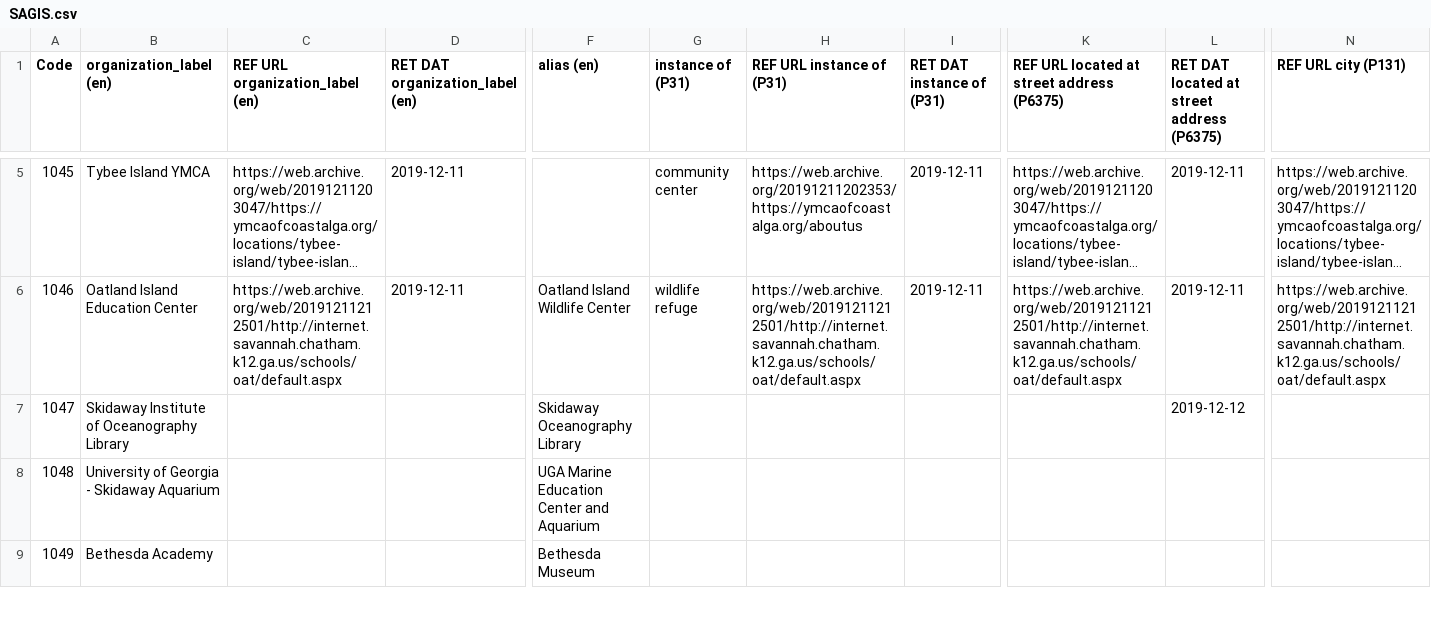
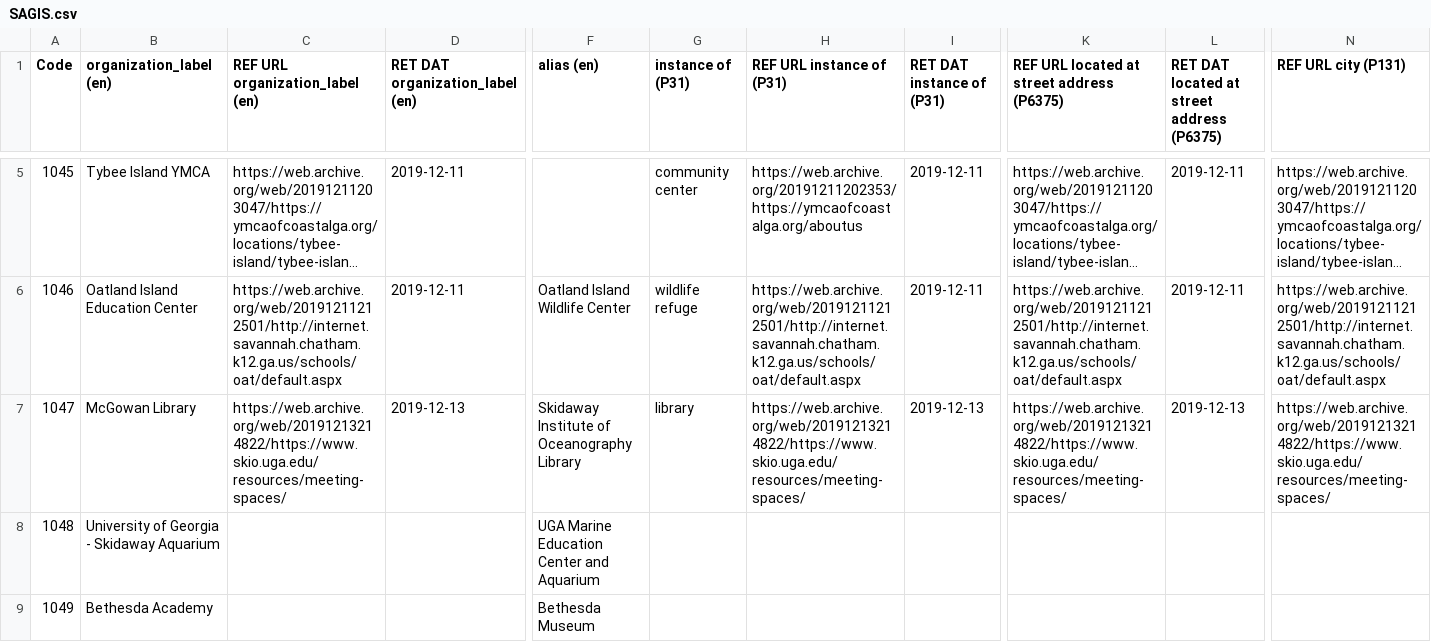
Before and after one commit to AUC-Woodruff-Library/GaNCH-data, a CSV file: data/SAGIS.csv, drawn as a sheet; only a part is shown, gaps mark what is left out; long unchanged cells end in …; the diff covers the shown part only; the diff names each change by its address in the sheet, - before the commit and + after, or states it on an @@ line.

Commit message:
sagis update

```diff
--- a/data/SAGIS.csv
+++ b/data/SAGIS.csv
-B7 (organization_label (en)): Skidaway Institute of Oceanography Library
+B7 (organization_label (en)): McGowan Library
-C7 (REF URL organization_label (en)): (empty)
+C7 (REF URL organization_label (en)): https://web.archive.org/web/20191213214822/https://www.skio.uga.edu/resources/meeting-spaces/
-D7 (RET DAT organization_label (en)): (empty)
+D7 (RET DAT organization_label (en)): 2019-12-13
-F7 (alias (en)): Skidaway Oceanography Library
+F7 (alias (en)): Skidaway Institute of Oceanography Library
-G7 (instance of (P31)): (empty)
+G7 (instance of (P31)): library
-H7 (REF URL instance of (P31)): (empty)
+H7 (REF URL instance of (P31)): https://web.archive.org/web/20191213214822/https://www.skio.uga.edu/resources/meeting-spaces/
-I7 (RET DAT instance of (P31)): (empty)
+I7 (RET DAT instance of (P31)): 2019-12-13
-K7: (empty)
+K7: https://web.archive.org/web/20191213214822/https://www.skio.uga.edu/resources/meeting-spaces/
-L7: 2019-12-12
+L7: 2019-12-13
-N7 (REF URL city (P131)): (empty)
+N7 (REF URL city (P131)): https://web.archive.org/web/20191213214822/https://www.skio.uga.edu/resources/meeting-spaces/
```
Also changed, not shown: 6 edited cells elsewhere in this file.
